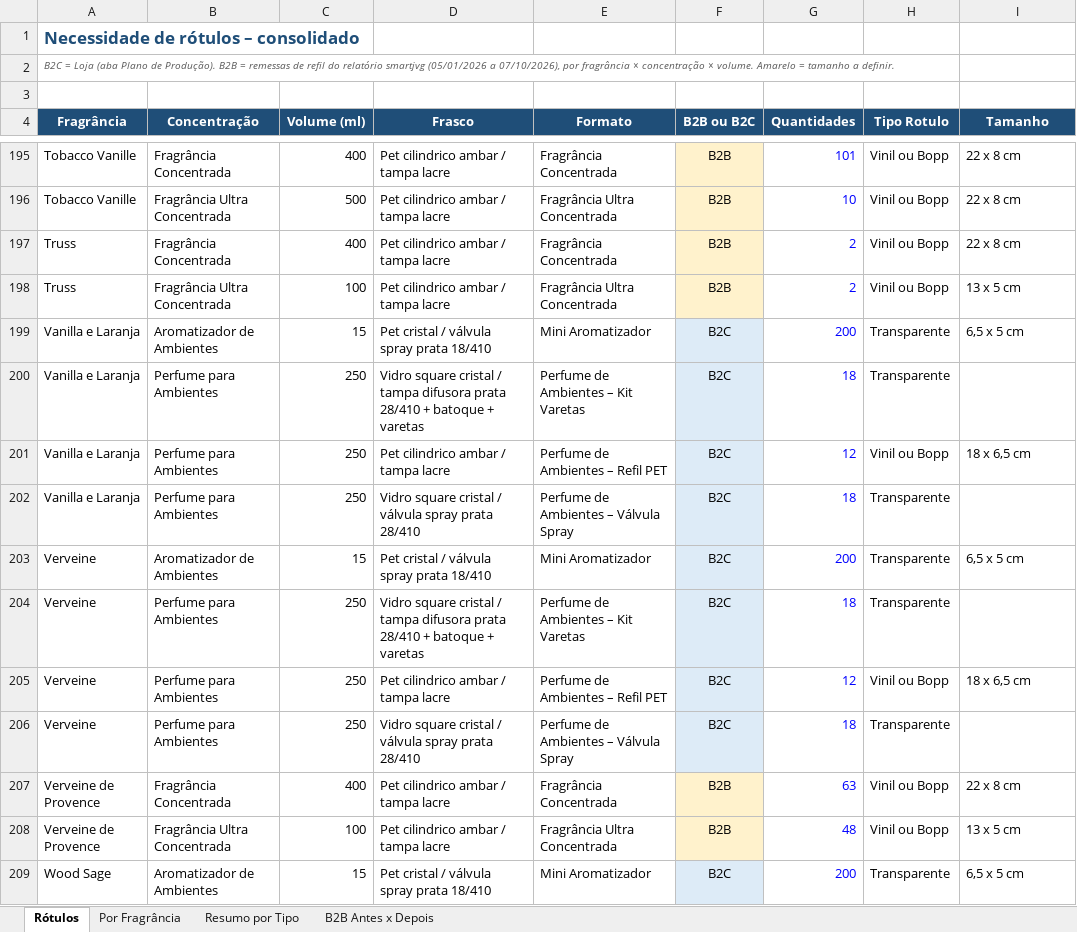
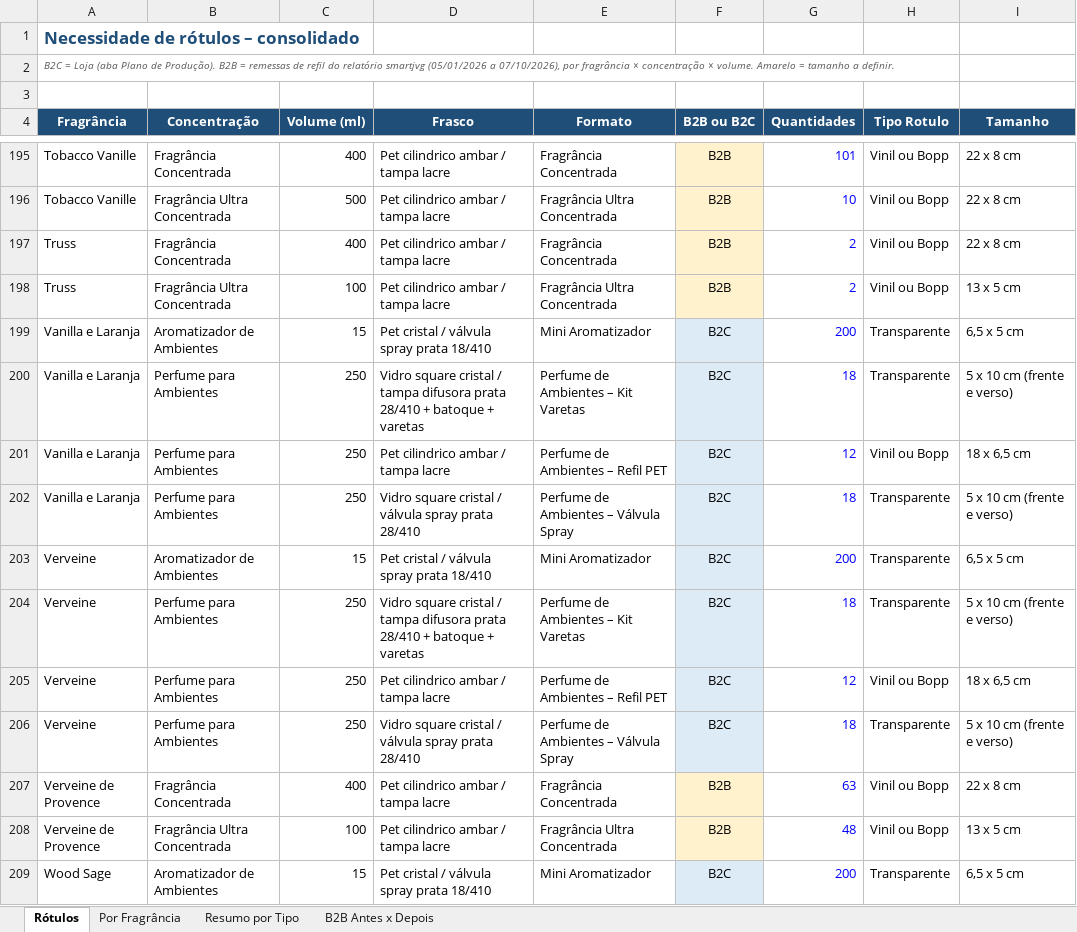
Before and after one commit to elianasilveiramachado-hub/ClaudeHUB, an Excel workbook: Rotulos_Consolidado_atualizado.xlsx, sheet Rótulos, drawn as a sheet; only a part is shown, gaps mark what is left out; values as stored, in another font and other column widths than the file's, no borders; table styles not drawn; the diff covers the shown part only; the diff names each change by its address in the sheet, - before the commit and + after, or states it on an @@ line.

```diff
--- a/Rotulos_Consolidado_atualizado.xlsx (sheet Rótulos)
+++ b/Rotulos_Consolidado_atualizado.xlsx (sheet Rótulos)
-I200 (Tamanho): (empty)
+I200 (Tamanho): 5 x 10 cm (frente e verso)
-I202 (Tamanho): (empty)
+I202 (Tamanho): 5 x 10 cm (frente e verso)
-I204 (Tamanho): (empty)
+I204 (Tamanho): 5 x 10 cm (frente e verso)
-I206 (Tamanho): (empty)
+I206 (Tamanho): 5 x 10 cm (frente e verso)
```
Also changed, not shown: 30 edited cells elsewhere in this sheet, sheet Por Fragrância, sheet Resumo por Tipo, formulas that keep their value.
